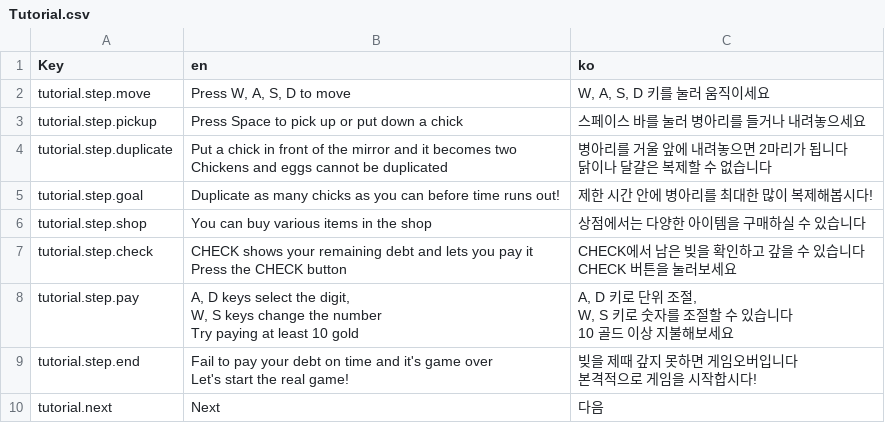
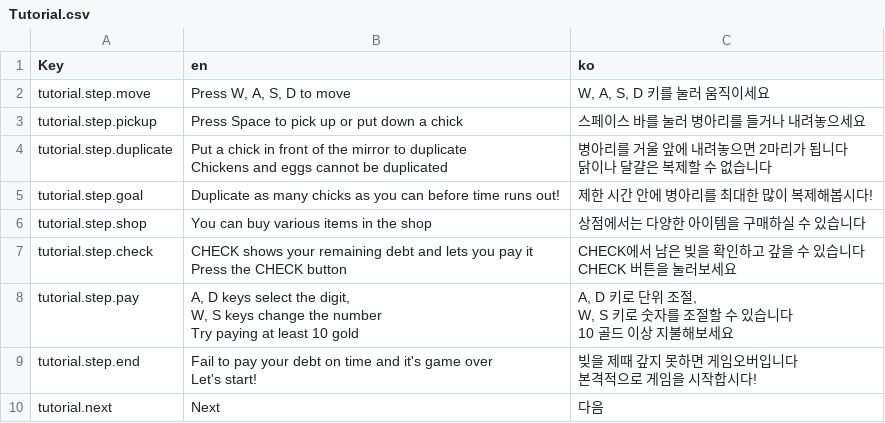
Before and after one commit to joonsooan/chick-check, a CSV file: Localization/CSV/Tutorial.csv, drawn as a sheet.

Commit message:
Refresh code-driven localized text on locale change via LocalizedString.StringChanged
Check panel labels, reroll label, shop item name/description and the
tutorial popup now subscribe to StringChanged with reusable argument
arrays instead of calling GetLocalizedString once per event, so a
locale switch updates them immediately even while inactive.

```diff
--- a/Localization/CSV/Tutorial.csv
+++ b/Localization/CSV/Tutorial.csv
@@ -3,5 +3,5 @@ tutorial.step.move,"Press W, A, S, D to move","W, A, S, D 키를 눌러 움직
 tutorial.step.pickup,Press Space to pick up or put down a chick,스페이스 바를 눌러 병아리를 들거나 내려놓으세요
-tutorial.step.duplicate,"Put a chick in front of the mirror and it becomes two
-Chickens and eggs cannot be duplicated","병아리를 거울 앞에 내려놓으면 2마리가 됩니다
-닭이나 달걀은 복제할 수 없습니다"
+tutorial.step.duplicate,"Put a chick in front of the mirror to duplicate
+Chickens and eggs cannot be duplicated","병아리를 거울 앞에 내려놓으면 2마리가 됩니다
+닭이나 달걀은 복제할 수 없습니다"
 tutorial.step.goal,Duplicate as many chicks as you can before time runs out!,제한 시간 안에 병아리를 최대한 많이 복제해봅시다!
@@ -16,5 +16,5 @@ W, S 키로 숫자를 조절할 수 있습니다
 10 골드 이상 지불해보세요"
-tutorial.step.end,"Fail to pay your debt on time and it's game over
-Let's start the real game!","빚을 제때 갚지 못하면 게임오버입니다
-본격적으로 게임을 시작합시다!"
+tutorial.step.end,"Fail to pay your debt on time and it's game over
+Let's start!","빚을 제때 갚지 못하면 게임오버입니다
+본격적으로 게임을 시작합시다!"
 tutorial.next,Next,다음
```
Also changed, not shown: Localization/CSV/ShopItems.csv, Localization/CSV/UI.csv, 9 other files.
